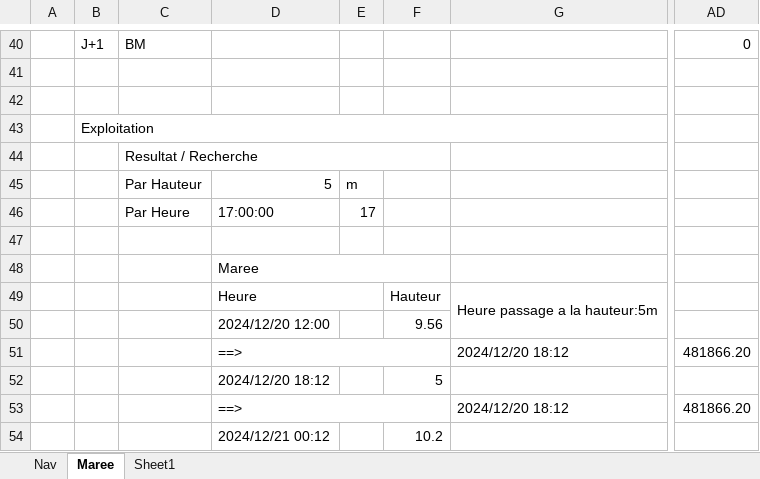
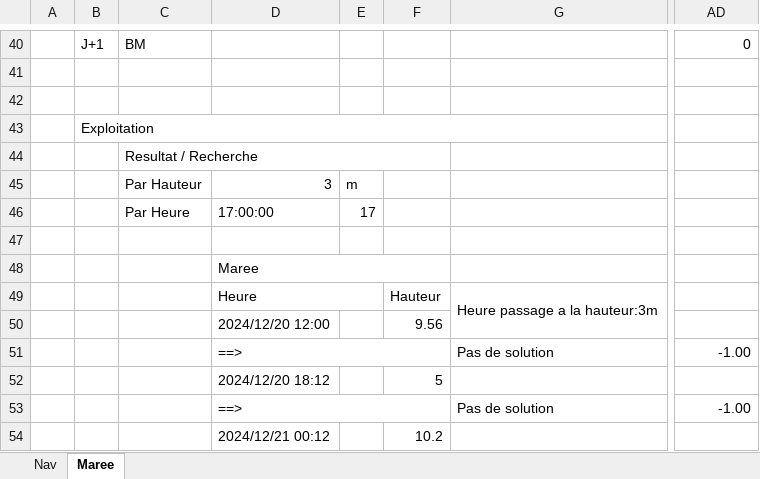
Before and after one commit to Nounours31/NavigationBateau, an Excel workbook: ProjetXLS/_Nav.xlsm, sheet Maree, drawn as a sheet; only a part is shown, gaps mark what is left out; values as stored, in another font and other column widths than the file's, no cell formats; charts and pictures and conditional formats not drawn; the diff covers the shown part only; the diff names each change by its address in the sheet, - before the commit and + after, or states it on an @@ line.

```diff
--- a/ProjetXLS/_Nav.xlsm (sheet Maree)
+++ b/ProjetXLS/_Nav.xlsm (sheet Maree)
-sheet tab: Sheet1
-D45: 5
+D45: 3
-G49: Heure passage a la hauteur:5m
+G49: Heure passage a la hauteur:3m
-G51: 2024/12/20 18:12
+G51: Pas de solution
-AD51: 481866.20
+AD51: -1.00
-G53: 2024/12/20 18:12
+G53: Pas de solution
-AD53: 481866.20
+AD53: -1.00
```
Also changed, not shown: 2 added rows, 2 removed rows and 10 edited cells elsewhere in this sheet, cell formats, charts or pictures, 9 other files.
